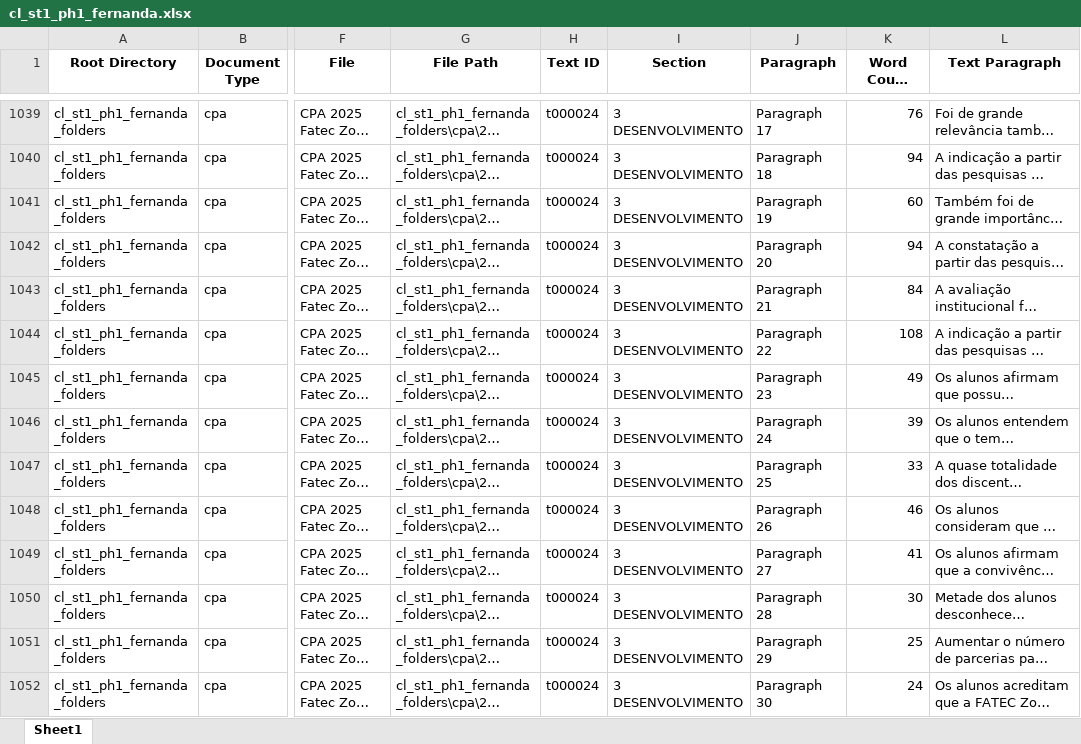
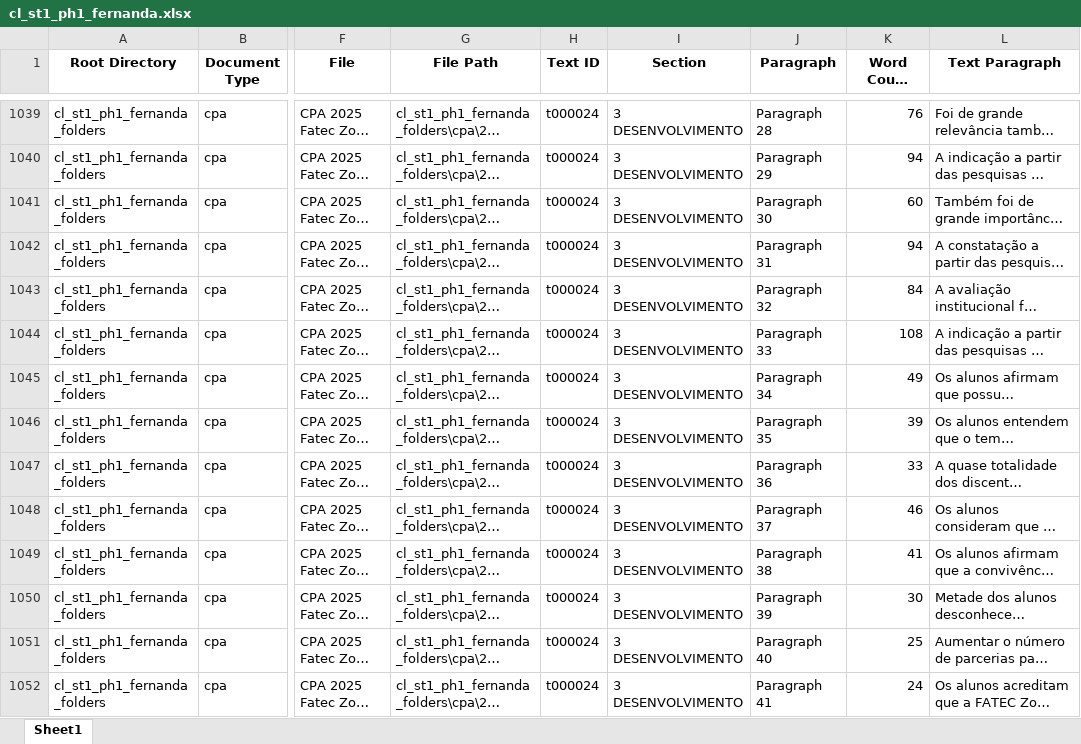
Before and after one commit to laelgelc/cl_st1_fernanda, an Excel workbook: cl_st1_ph1_output/cl_st1_ph1_fernanda.xlsx, sheet Sheet1, drawn as a sheet; only a part is shown, gaps mark what is left out; long unchanged cells end in …; values as stored, in another font and other column widths than the file's, no borders; the diff covers the shown part only; the diff names each change by its address in the sheet, - before the commit and + after, or states it on an @@ line.

```diff
--- a/cl_st1_ph1_output/cl_st1_ph1_fernanda.xlsx (sheet Sheet1)
+++ b/cl_st1_ph1_output/cl_st1_ph1_fernanda.xlsx (sheet Sheet1)
-J1039 (Paragraph): Paragraph 17
+J1039 (Paragraph): Paragraph 28
-J1040 (Paragraph): Paragraph 18
+J1040 (Paragraph): Paragraph 29
-J1041 (Paragraph): Paragraph 19
+J1041 (Paragraph): Paragraph 30
-J1042 (Paragraph): Paragraph 20
+J1042 (Paragraph): Paragraph 31
-J1043 (Paragraph): Paragraph 21
+J1043 (Paragraph): Paragraph 32
-J1044 (Paragraph): Paragraph 22
+J1044 (Paragraph): Paragraph 33
-J1045 (Paragraph): Paragraph 23
+J1045 (Paragraph): Paragraph 34
-J1046 (Paragraph): Paragraph 24
+J1046 (Paragraph): Paragraph 35
-J1047 (Paragraph): Paragraph 25
+J1047 (Paragraph): Paragraph 36
-J1048 (Paragraph): Paragraph 26
+J1048 (Paragraph): Paragraph 37
-J1049 (Paragraph): Paragraph 27
+J1049 (Paragraph): Paragraph 38
-J1050 (Paragraph): Paragraph 28
+J1050 (Paragraph): Paragraph 39
-J1051 (Paragraph): Paragraph 29
+J1051 (Paragraph): Paragraph 40
-J1052 (Paragraph): Paragraph 30
+J1052 (Paragraph): Paragraph 41
```
Also changed, not shown: 55 edited cells elsewhere in this sheet, cl_st1_ph1_output/cl_st1_ph1_fernanda_iqr.xlsx, 24 other files.
